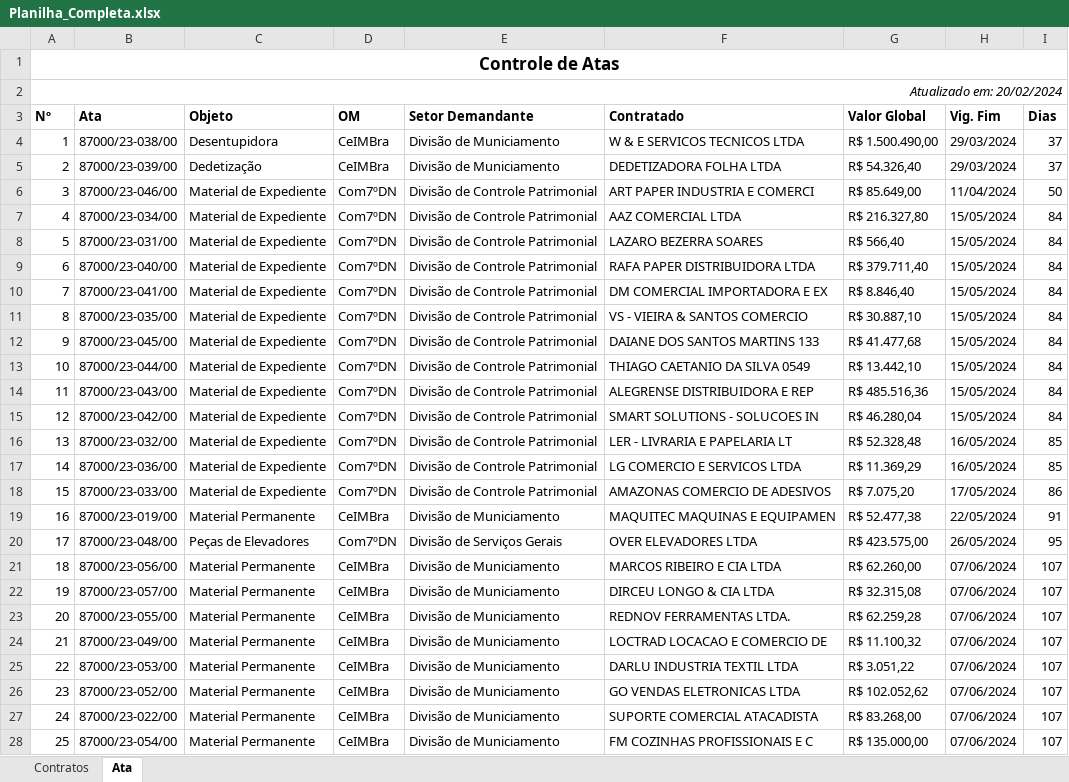
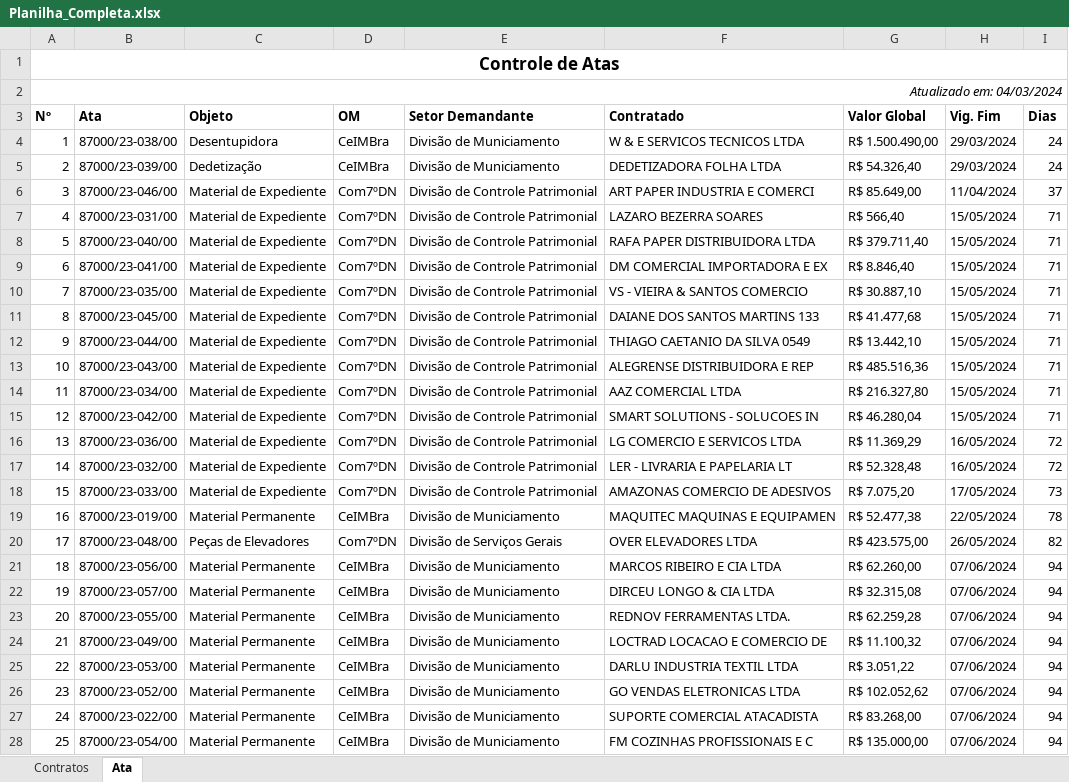
Before and after one commit to Guilhermeksc/licitacao360, an Excel workbook: controle_contratos/Planilha_Completa.xlsx, sheet Ata, drawn as a sheet; only a part is shown; values as stored, in another font and other column widths than the file's, no borders; removed rows and columns are numbered as before the commit, all else as after; the diff covers the shown part only; the diff names each change by its address in the sheet, - before the commit and + after, or states it on an @@ line.

Commit message:
comit controle contratos

```diff
--- a/controle_contratos/Planilha_Completa.xlsx (sheet Ata)
+++ b/controle_contratos/Planilha_Completa.xlsx (sheet Ata)
@@ column A (Nº) renumbered between rows 2 and 59 @@
-I4:I5 (Dias): 37
+I4:I5 (Dias): 24
-I6 (Dias): 50
+I6 (Dias): 37
-row 7: 4 | 87000/23-034/00 | Material de Expediente | Com7ºDN | Divisão de Controle Patrimonial | AAZ COMERCIAL LTDA | R$ 216.327,80 | 15/05/2024 | 84
-I7:I13 (Dias): 84
+I7:I13 (Dias): 71
+row 14: 11 | 87000/23-034/00 | Material de Expediente | Com7ºDN | Divisão de Controle Patrimonial | AAZ COMERCIAL LTDA | R$ 216.327,80 | 15/05/2024 | 71
-I15 (Dias): 84
+I15 (Dias): 71
-row 16: 13 | 87000/23-032/00 | Material de Expediente | Com7ºDN | Divisão de Controle Patrimonial | LER - LIVRARIA E PAPELARIA LT | R$ 52.328,48 | 16/05/2024 | 85
-I16 (Dias): 85
+I16 (Dias): 72
+row 17: 14 | 87000/23-032/00 | Material de Expediente | Com7ºDN | Divisão de Controle Patrimonial | LER - LIVRARIA E PAPELARIA LT | R$ 52.328,48 | 16/05/2024 | 72
-I18 (Dias): 86
+I18 (Dias): 73
-I19 (Dias): 91
+I19 (Dias): 78
-I20 (Dias): 95
+I20 (Dias): 82
-I21:I28 (Dias): 107
+I21:I28 (Dias): 94
```
Also changed, not shown: 4 added rows, 3 removed rows and 43 edited cells elsewhere in this sheet, sheet Contratos, Tabela_Gestores_Fiscais_novo.xlsx, dist/home/_internal/controle_contratos/data_contratos/setores_om.xlsx, 12 other files.
